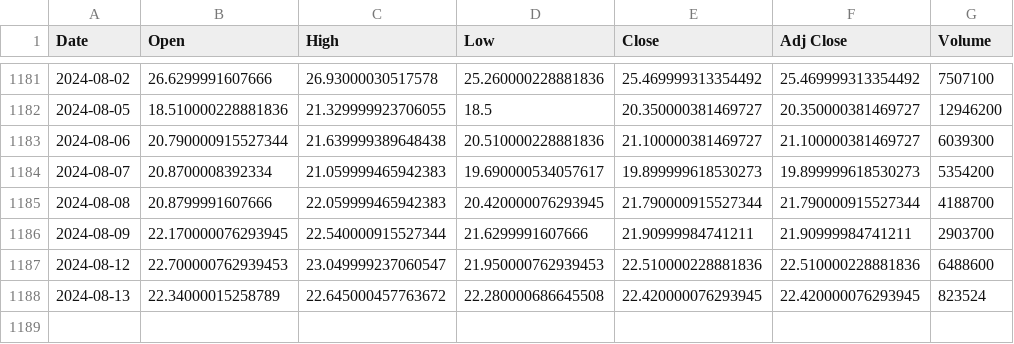
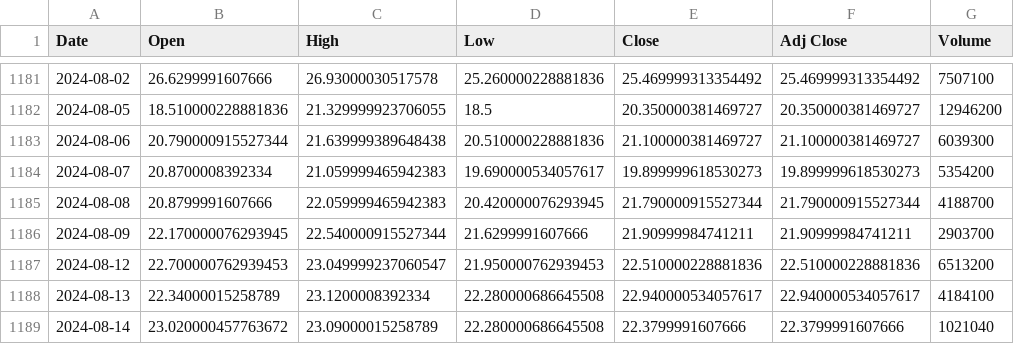
Before and after one commit to bharxhav/crypto-prognosis, a CSV file: data/assets/ETHE.csv, drawn as a sheet; only a part is shown, gaps mark what is left out.

```diff
--- a/data/assets/ETHE.csv
+++ b/data/assets/ETHE.csv
@@ -1186,3 +1186,4 @@ Date,Open,High,Low,Close,Adj Close,Volume
 2024-08-09,22.170000076293945,22.540000915527344,21.6299991607666,21.90999984741211,21.90999984741211,2903700
-2024-08-12,22.700000762939453,23.049999237060547,21.950000762939453,22.510000228881836,22.510000228881836,6488600
-2024-08-13,22.34000015258789,22.645000457763672,22.280000686645508,22.420000076293945,22.420000076293945,823524
+2024-08-12,22.700000762939453,23.049999237060547,21.950000762939453,22.510000228881836,22.510000228881836,6513200
+2024-08-13,22.34000015258789,23.1200008392334,22.280000686645508,22.940000534057617,22.940000534057617,4184100
+2024-08-14,23.020000457763672,23.09000015258789,22.280000686645508,22.3799991607666,22.3799991607666,1021040
```
Also changed, not shown: data/assets/ETCG.csv, data/assets/GBTC.csv, 5 other files.
